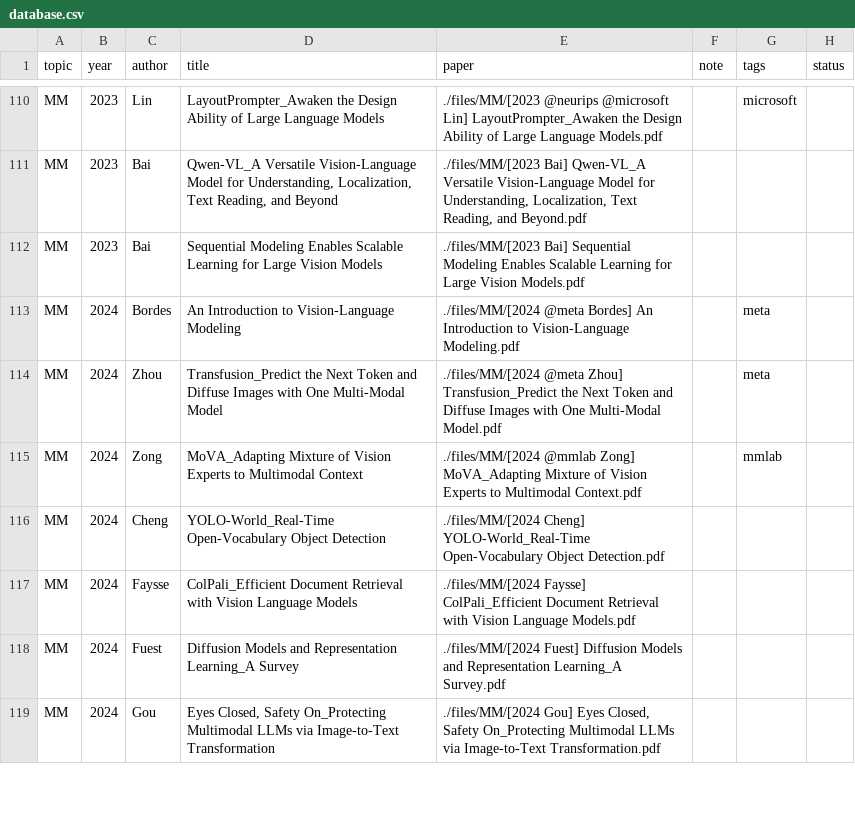
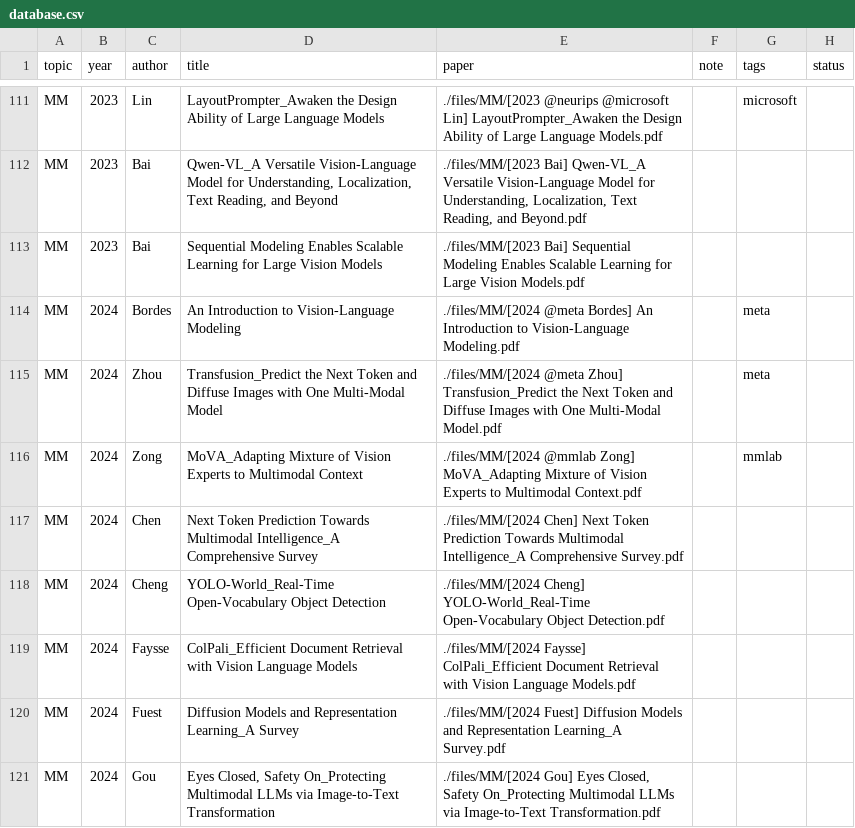
Before and after one commit to Gwanbou/Papers, a CSV file: automation/database.csv, drawn as a sheet; only a part is shown, gaps mark what is left out; the diff covers the shown part only.

Commit message:
add papers

```diff
--- a/automation/database.csv
+++ b/automation/database.csv
@@ -115,2 +116,3 @@ MM,2024,Zhou,Transfusion_Predict the Next Token and Diffuse Images with One Mult
 MM,2024,Zong,MoVA_Adapting Mixture of Vision Experts to Multimodal Context,./files/MM/[2024 @mmlab Zong] MoVA_Adapting Mixture of Vision Experts to Multimodal Context.pdf,,mmlab,
+MM,2024,Chen,Next Token Prediction Towards Multimodal Intelligence_A Comprehensive Survey,./files/MM/[2024 Chen] Next Token Prediction Towards Multimodal Intelligence_A Comprehensive Survey.pdf,,,
 MM,2024,Cheng,YOLO-World_Real-Time Open-Vocabulary Object Detection,./files/MM/[2024 Cheng] YOLO-World_Real-Time Open-Vocabulary Object Detection.pdf,,,
```
Also changed, not shown: 3 added rows, 1 removed row and 2 edited cells elsewhere in this file, 9 other files.
